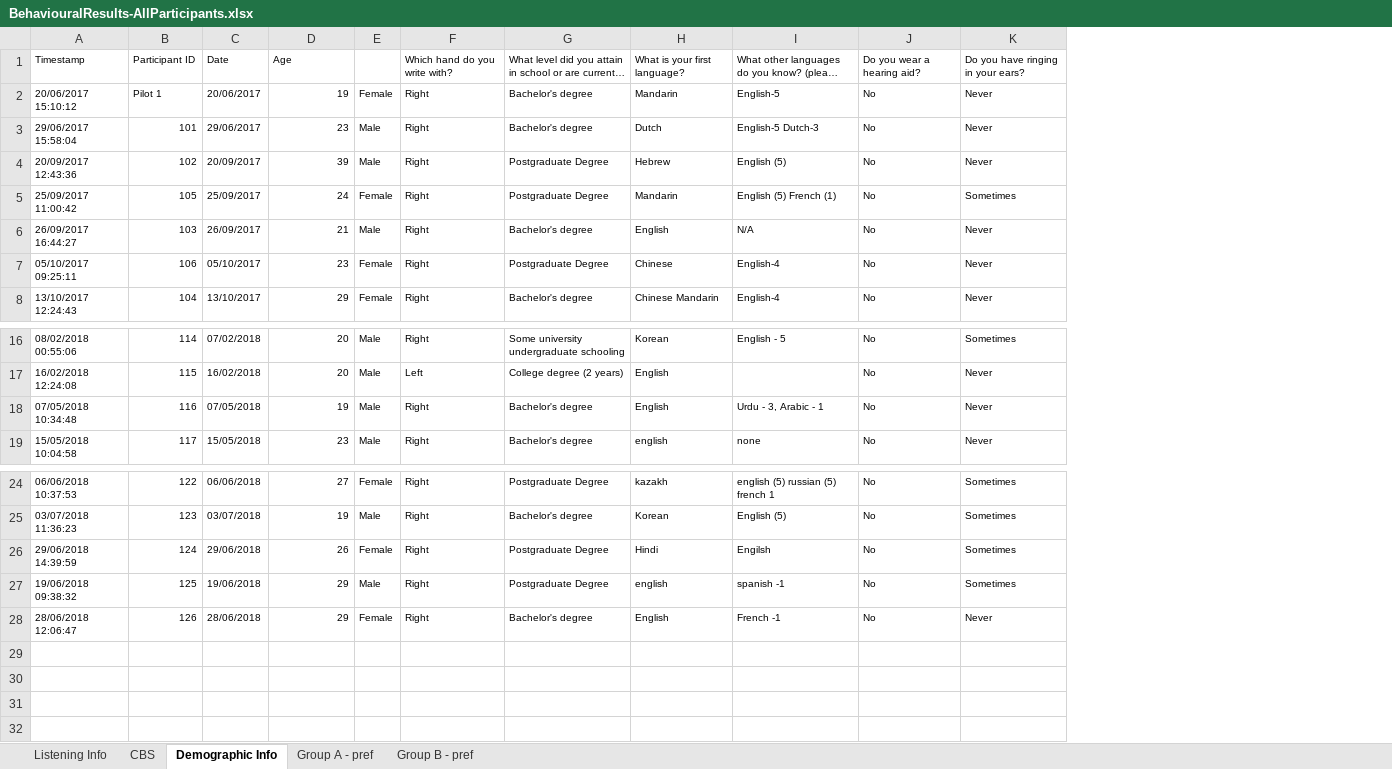
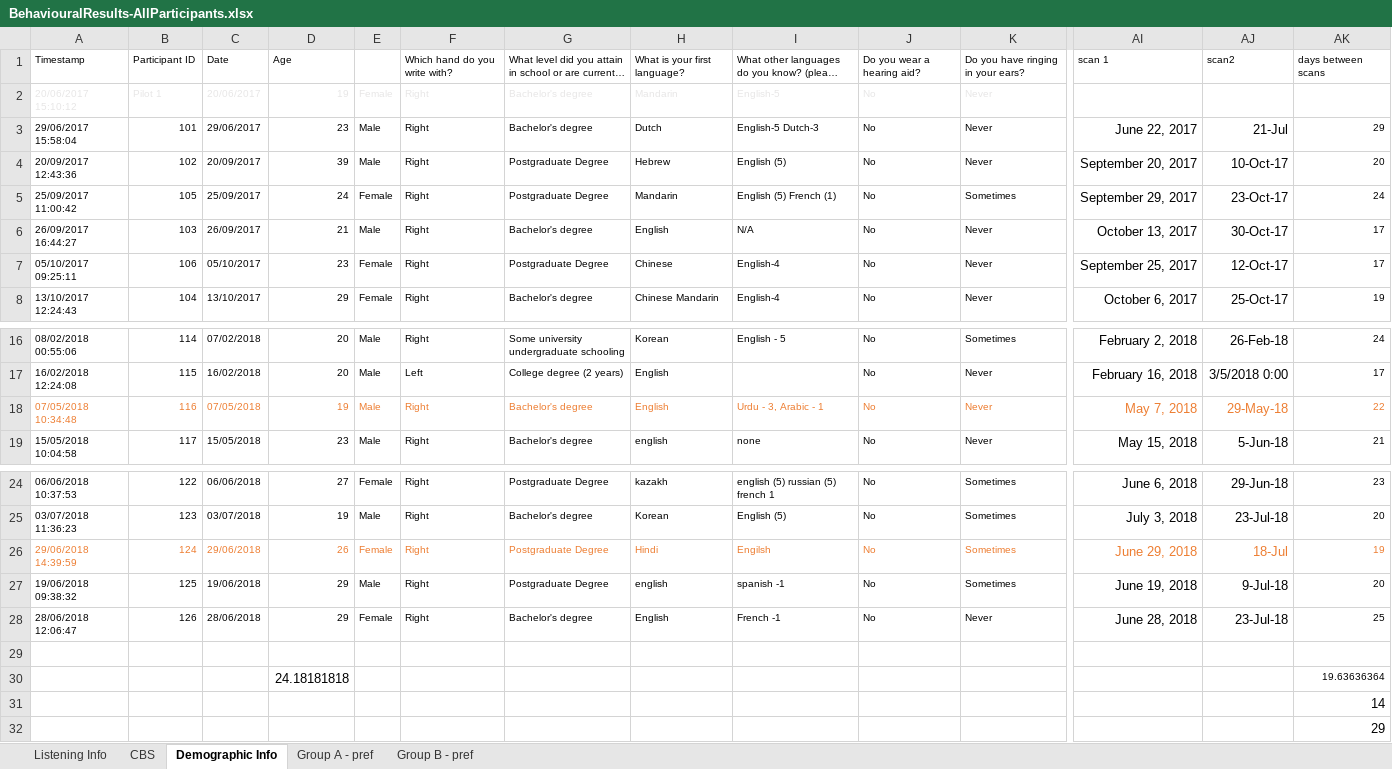
Before and after one commit to asternin/PhDProject, an Excel workbook: Music and Memory/BehaviouralResults/BehaviouralResults-AllParticipants.xlsx, sheet Demographic Info, drawn as a sheet; only a part is shown, gaps mark what is left out; long unchanged cells end in …; values as stored, in another font and other column widths than the file's, no borders; rows hold the shown columns only; the diff covers the shown part only; the diff names each change by its address in the sheet, - before the commit and + after, or states it on an @@ line.

```diff
--- a/Music and Memory/BehaviouralResults/BehaviouralResults-AllParticipants.xlsx (sheet Demographic Info)
+++ b/Music and Memory/BehaviouralResults/BehaviouralResults-AllParticipants.xlsx (sheet Demographic Info)
+column AI, rows 1-8: scan 1 |  | June 22, 2017 | September 20, 2017 | September 29, 2017 | October 13, 2017 | September 25, 2017 | October 6, 2017; rows 16-19: February 2, 2018 | February 16, 2018 | May 7, 2018 | May 15, 2018; rows 24-28: June 6, 2018 | July 3, 2018 | June 29, 2018 | June 19, 2018 | June 28, 2018
+column AJ, rows 1-8: scan2 |  | 21-Jul | 10-Oct-17 | 23-Oct-17 | 30-Oct-17 | 12-Oct-17 | 25-Oct-17; rows 16-19: 26-Feb-18 | 3/5/2018 0:00 | 29-May-18 | 5-Jun-18; rows 24-28: 29-Jun-18 | 23-Jul-18 | 18-Jul | 9-Jul-18 | 23-Jul-18
+column AK, rows 1-8: days between scans |  | 29 | 20 | 24 | 17 | 17 | 19; rows 16-19: 24 | 17 | 22 | 21; rows 24-28: 23 | 20 | 19 | 20 | 25
-A2:K2 text colour: black
+A2:K2 text colour: #E7E6E6
-A18:K18 text colour: black
+A18:K18 text colour: #ED7D31
-A26:K26 text colour: black
+A26:K26 text colour: #ED7D31
+row 29: (empty)
+row 30:  |  |  | 24.18181818 |  |  |  |  |  |  |  |  |  | 19.63636364
+row 31:  |  |  |  |  |  |  |  |  |  |  |  |  | 14
+row 32:  |  |  |  |  |  |  |  |  |  |  |  |  | 29
```
Also changed, not shown: 1 added column and cell formats elsewhere in this sheet, sheet Listening Info, 40 other files.
